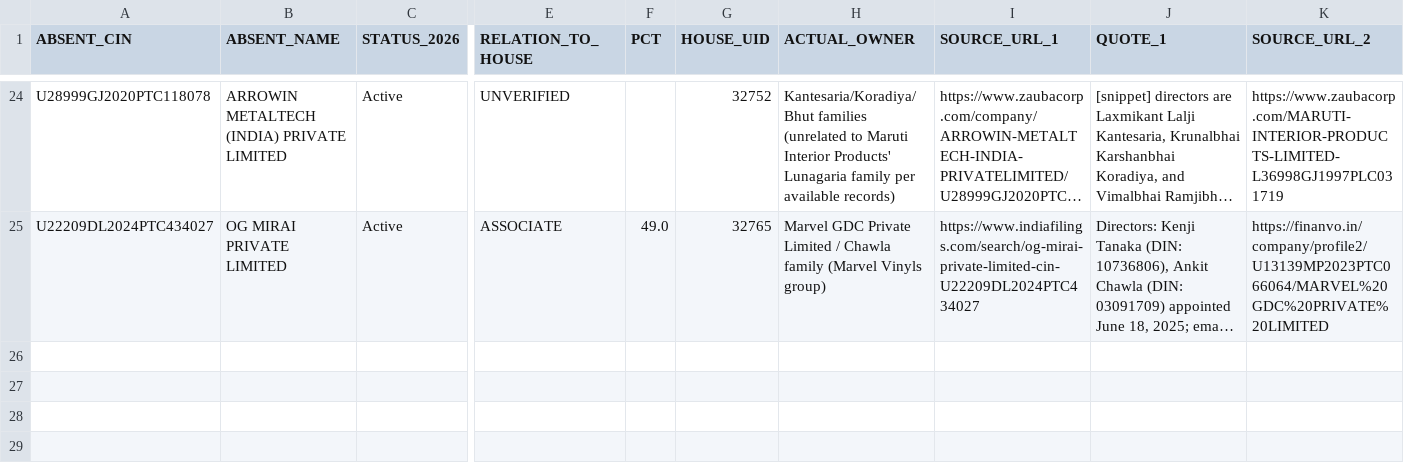
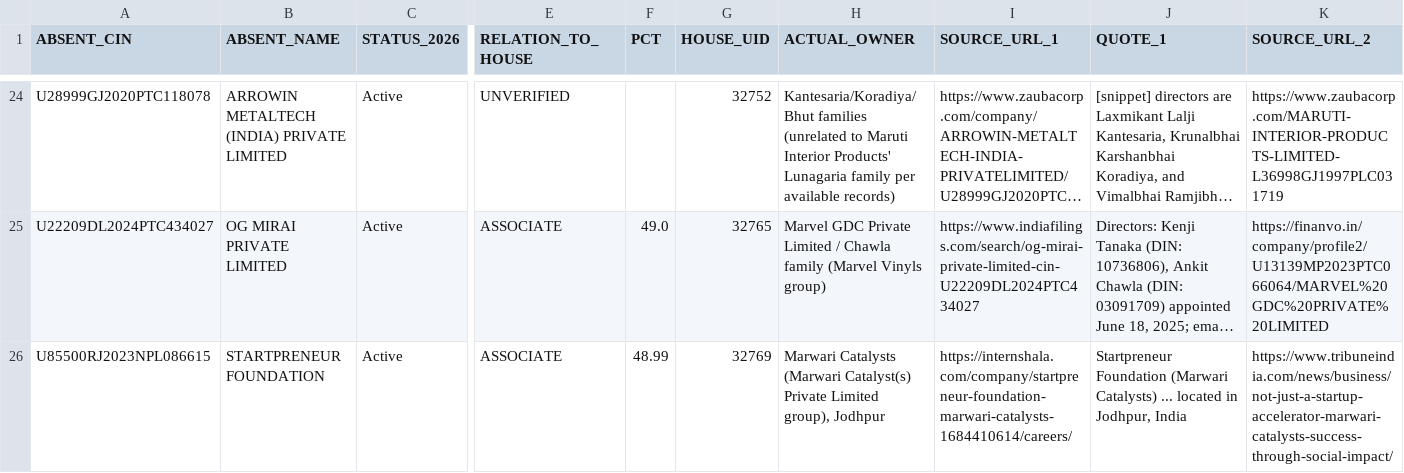
Before and after one commit to pavithra610-cell/claude, a CSV file: A3_ABSENT_LANE/cloud_blocks/BLOCK039_OUTPUT.csv, drawn as a sheet; only a part is shown, gaps mark what is left out; long unchanged cells end in …; rows hold the shown columns only; the diff names each change by its address in the sheet, - before the commit and + after, or states it on an @@ line.

```diff
--- a/A3_ABSENT_LANE/cloud_blocks/BLOCK039_OUTPUT.csv
+++ b/A3_ABSENT_LANE/cloud_blocks/BLOCK039_OUTPUT.csv
+row 26: U85500RJ2023NPL086615 | STARTPRENEUR FOUNDATION | Active | ASSOCIATE | 48.99 | 32769 | Marwari Catalysts (Marwari Catalyst(s) Private Limited group), Jodhpur | https://internshala.com/company/startpreneur-foundation-marwari-catalysts-1684410614/careers/ | Startpreneur Foundation (Marwari Catalysts) ... located in Jodhpur, India | https://www.tribuneindia.com/news/business/not-just-a-startup-accelerator-marwari-catalysts-success-through-social-impact/
```
Also changed, not shown: A3_ABSENT_LANE/cloud_blocks/BLOCK042_OUTPUT.csv, A3_ABSENT_LANE/cloud_blocks/RB034_UNVERIFIED_OUTPUT.csv, 2 other files.
